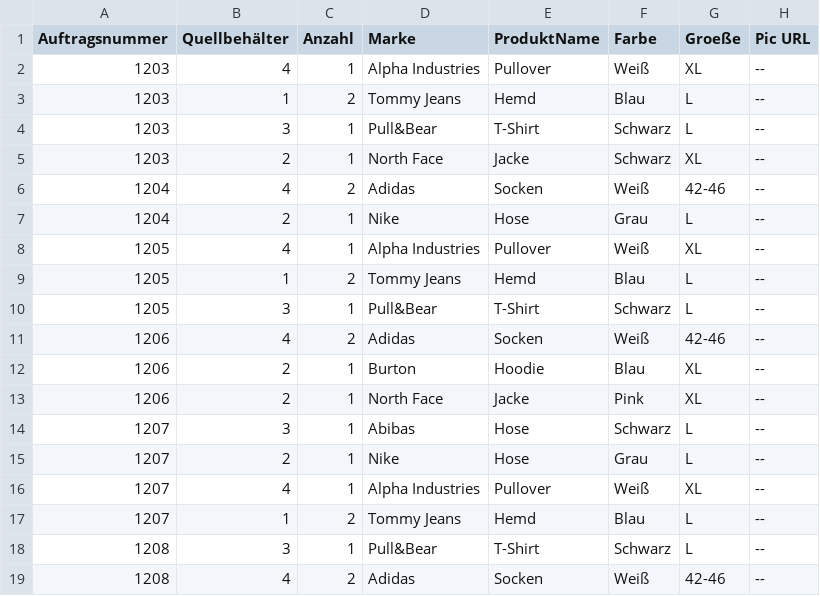
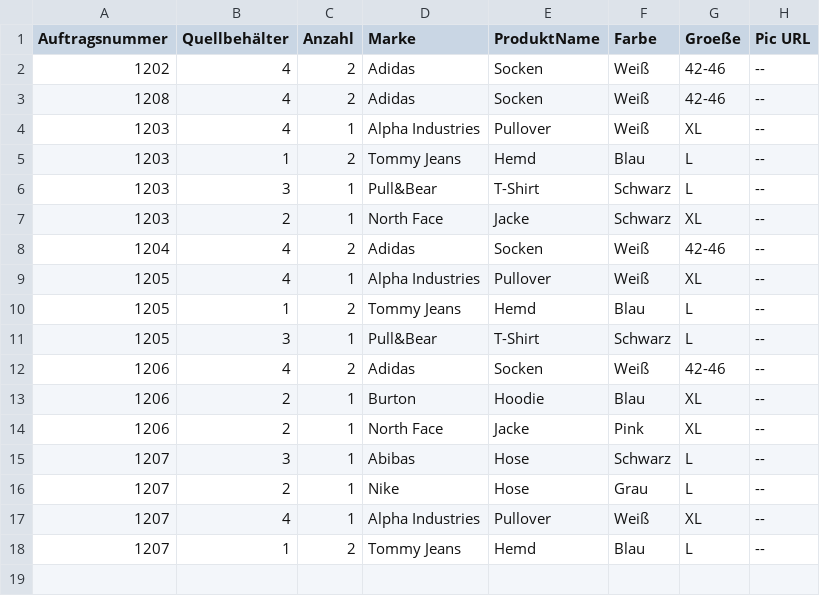
Before and after one commit to MrKuh/Warehouse_WebapplicationREST, a CSV file: src/main/resources/data.csv, drawn as a sheet.

Commit message:
WebDataBase Skip with loop

```diff
--- a/src/main/resources/data.csv
+++ b/src/main/resources/data.csv
@@ -1,2 +1,4 @@
 Auftragsnummer;Quellbehälter;Anzahl;Marke;ProduktName;Farbe;Groeße;Pic URL
+1202;4;2;Adidas;Socken;Weiß;42-46;--
+1208;4;2;Adidas;Socken;Weiß;42-46;--
 1203;4;1;Alpha Industries;Pullover;Weiß;XL;--
@@ -6,3 +8,2 @@ Auftragsnummer;Quellbehälter;Anzahl;Marke;ProduktName;Farbe;Groeße;Pic URL
 1204;4;2;Adidas;Socken;Weiß;42-46;--
-1204;2;1;Nike;Hose;Grau;L;--
 1205;4;1;Alpha Industries;Pullover;Weiß;XL;--
@@ -17,3 +18 @@ Auftragsnummer;Quellbehälter;Anzahl;Marke;ProduktName;Farbe;Groeße;Pic URL
 1207;1;2;Tommy Jeans;Hemd;Blau;L;--
-1208;3;1;Pull&Bear;T-Shirt;Schwarz;L;--
-1208;4;2;Adidas;Socken;Weiß;42-46;--
```
Also changed, not shown: 38 other files.
